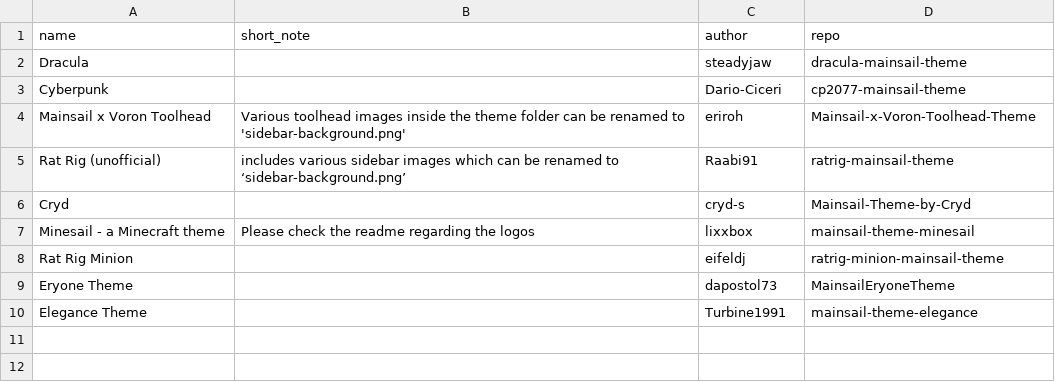
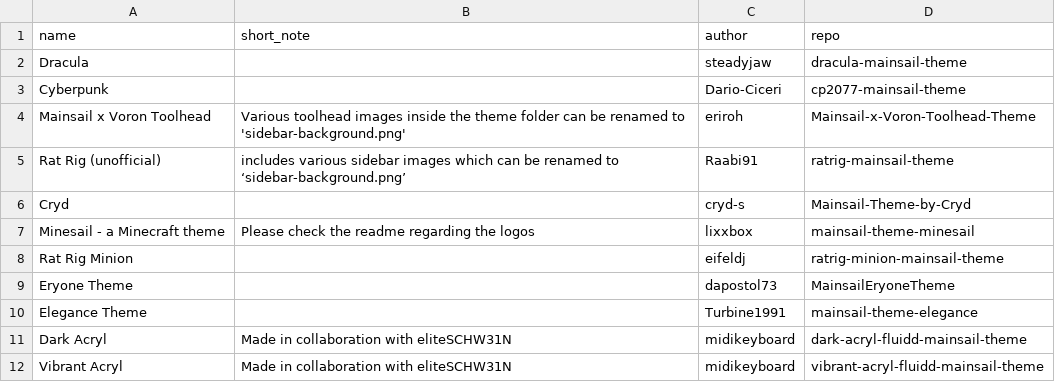
Before and after one commit to mainsail-crew/gb-docs, a CSV file: _data/themes.csv, drawn as a sheet; the diff names each change by its address in the sheet, - before the commit and + after, or states it on an @@ line.

Commit message:
Update themes.csv

```diff
--- a/_data/themes.csv
+++ b/_data/themes.csv
+row 11: Dark Acryl | Made in collaboration with eliteSCHW31N | midikeyboard | dark-acryl-fluidd-mainsail-theme
+row 12: Vibrant Acryl | Made in collaboration with eliteSCHW31N | midikeyboard | vibrant-acryl-fluidd-mainsail-theme
```
